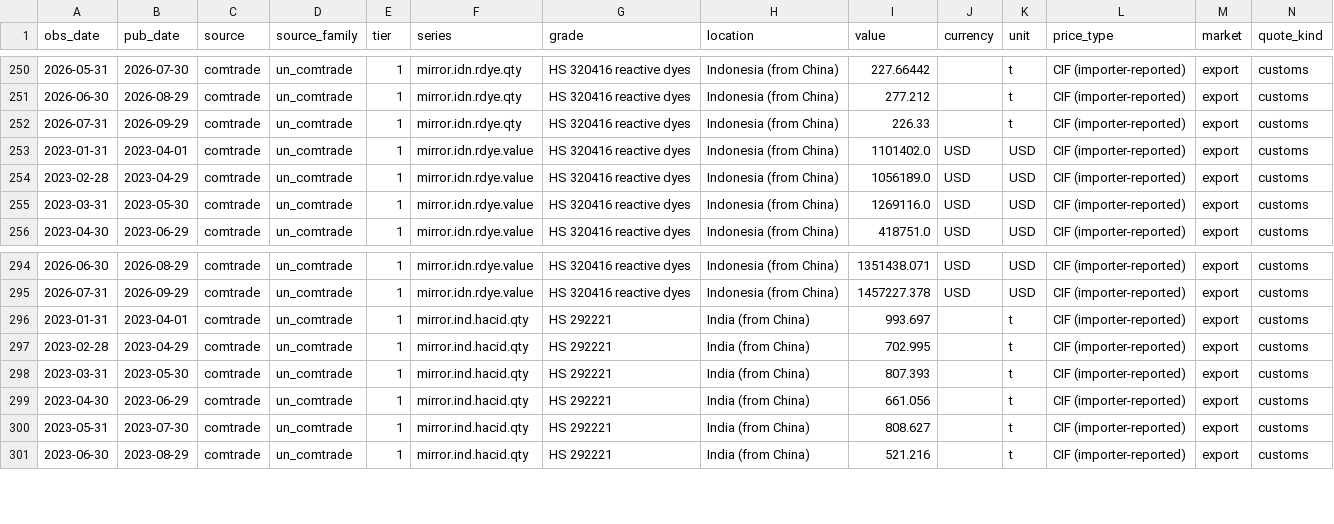
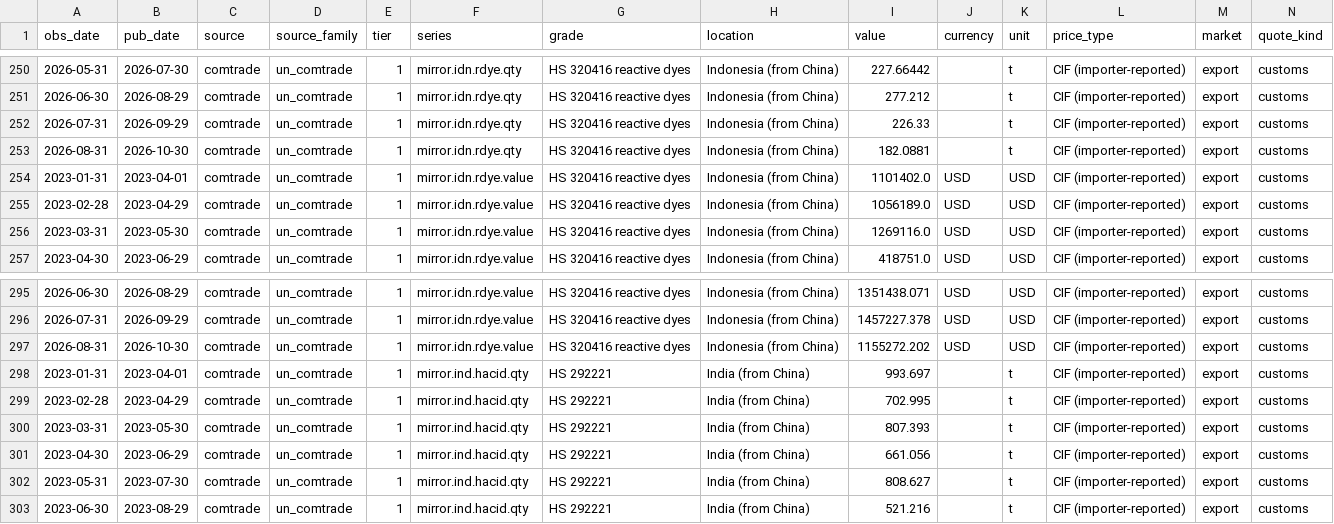
Before and after one commit to arhamsaraogi-star/chemical, a CSV file: data/observations/comtrade.csv, drawn as a sheet; only a part is shown, gaps mark what is left out; rows hold the shown columns only; the diff names each change by its address in the sheet, - before the commit and + after, or states it on an @@ line.

```diff
--- a/data/observations/comtrade.csv
+++ b/data/observations/comtrade.csv
+row 253: 2026-08-31 | 2026-10-30 | comtrade | un_comtrade | 1 | mirror.idn.rdye.qty | HS 320416 reactive dyes | Indonesia (from China) | 182.0881 |  | t | CIF (importer-reported) | export | customs
+row 297: 2026-08-31 | 2026-10-30 | comtrade | un_comtrade | 1 | mirror.idn.rdye.value | HS 320416 reactive dyes | Indonesia (from China) | 1155272.202 | USD | USD | CIF (importer-reported) | export | customs
```
Also changed, not shown: data/observations/ecb_fx.csv, 7 other files.
